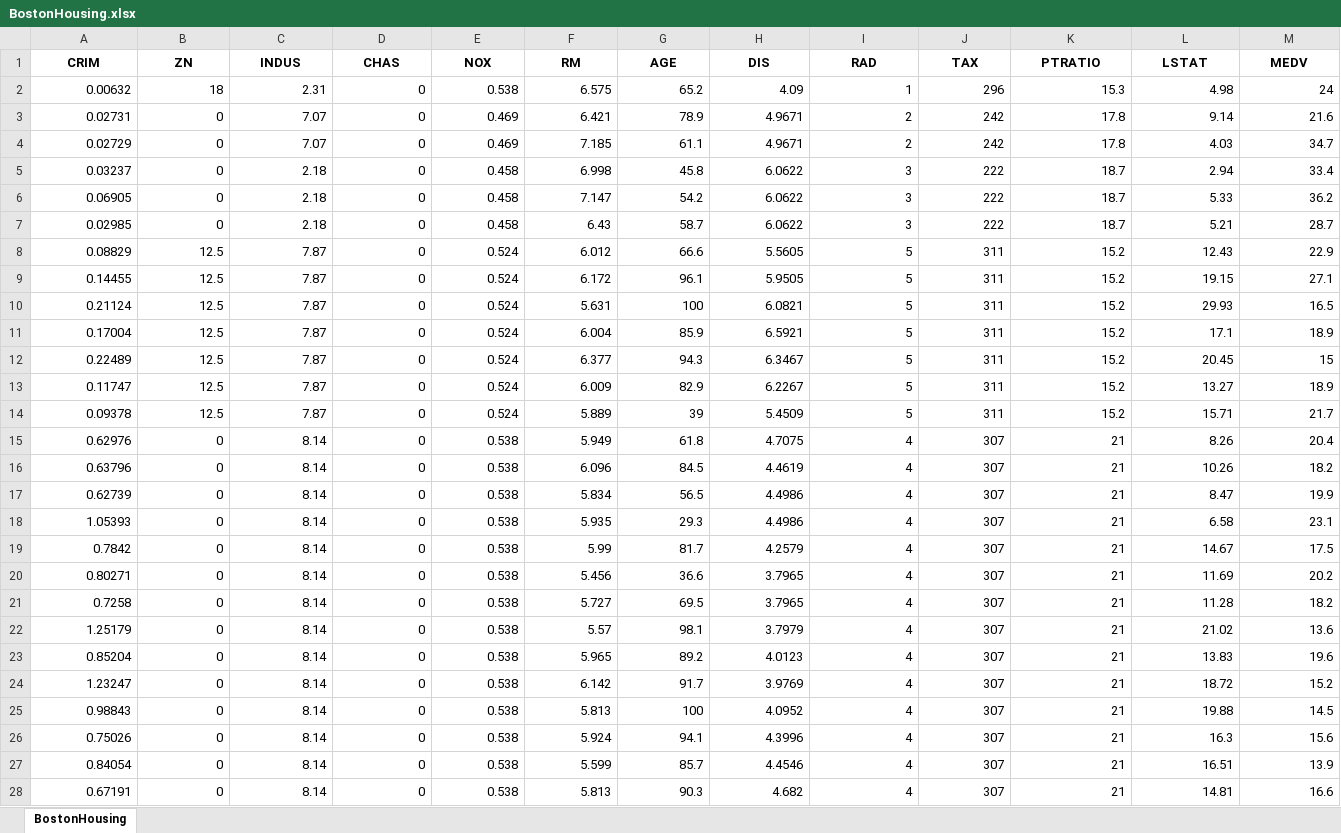
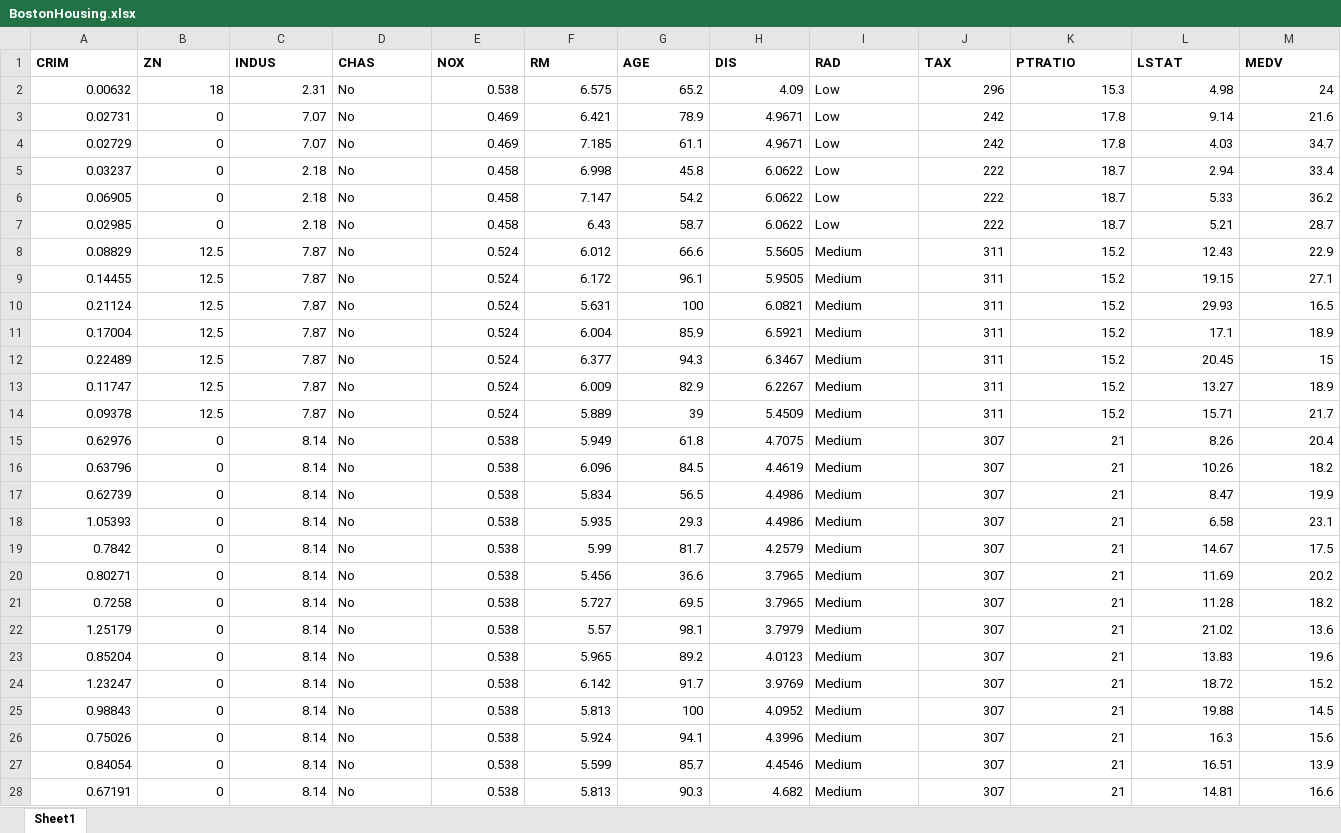
Before and after one commit to alanrvazquez/TEC-IN1002B-Website, an Excel workbook: PreProcessing/BostonHousing.xlsx, sheet Sheet1, drawn as a sheet; only a part is shown; values as stored, in another font and other column widths than the file's, no borders; the diff covers the shown part only; the diff names each change by its address in the sheet, - before the commit and + after, or states it on an @@ line.

```diff
--- a/PreProcessing/BostonHousing.xlsx (sheet Sheet1)
+++ b/PreProcessing/BostonHousing.xlsx (sheet Sheet1)
-sheet tab: BostonHousing
+sheet tab: Sheet1
-A1:M1 alignment: center
+A1:M1 alignment: left
-D2:D28 (CHAS): 0
+D2:D28 (CHAS): No
-D2:D28 alignment: right
+D2:D28 alignment: left
-I2 (RAD): 1
+I2 (RAD): Low
-I2:I28 alignment: right
+I2:I28 alignment: left
-I3:I4 (RAD): 2
+I3:I4 (RAD): Low
-I5:I7 (RAD): 3
+I5:I7 (RAD): Low
-I8:I14 (RAD): 5
+I8:I14 (RAD): Medium
-I15:I28 (RAD): 4
+I15:I28 (RAD): Medium
```
Also changed, not shown: 958 edited cells and cell formats elsewhere in this sheet, 27 other files.
